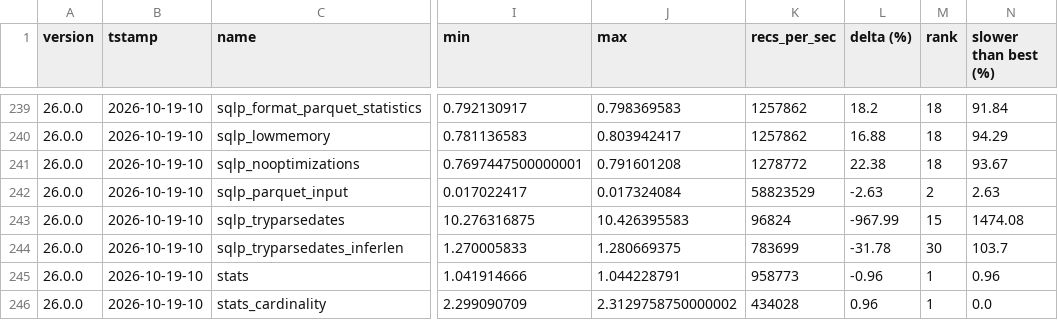
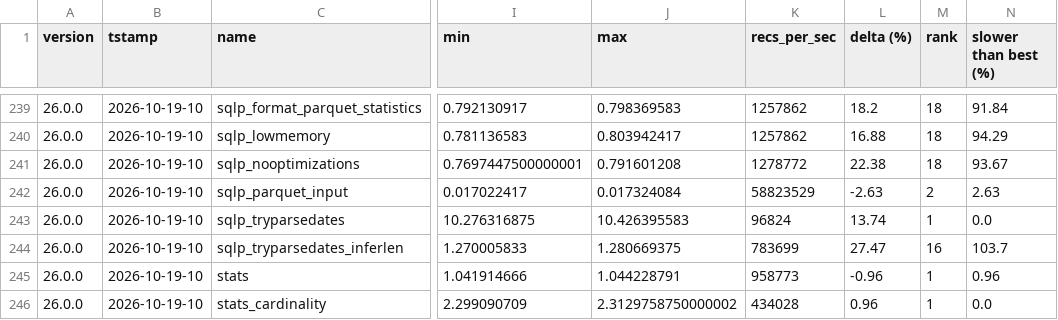
Before and after one commit to dathere/qsv, a CSV file: scripts/results/latest_results.csv, drawn as a sheet; only a part is shown, gaps mark what is left out; the diff names each change by its address in the sheet, - before the commit and + after, or states it on an @@ line.

```diff
--- a/scripts/results/latest_results.csv
+++ b/scripts/results/latest_results.csv
-L243 (delta (%)): -967.99
+L243 (delta (%)): 13.74
-M243 (rank): 15
+M243 (rank): 1
-N243 (slower than best (%)): 1474.08
+N243 (slower than best (%)): 0.0
-L244 (delta (%)): -31.78
+L244 (delta (%)): 27.47
-M244 (rank): 30
+M244 (rank): 16
```
Also changed, not shown: 4 other files.
